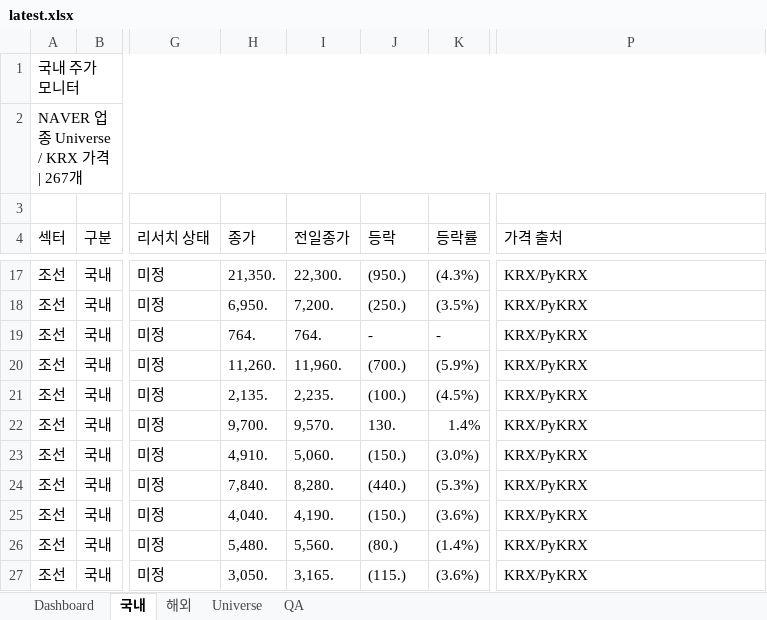
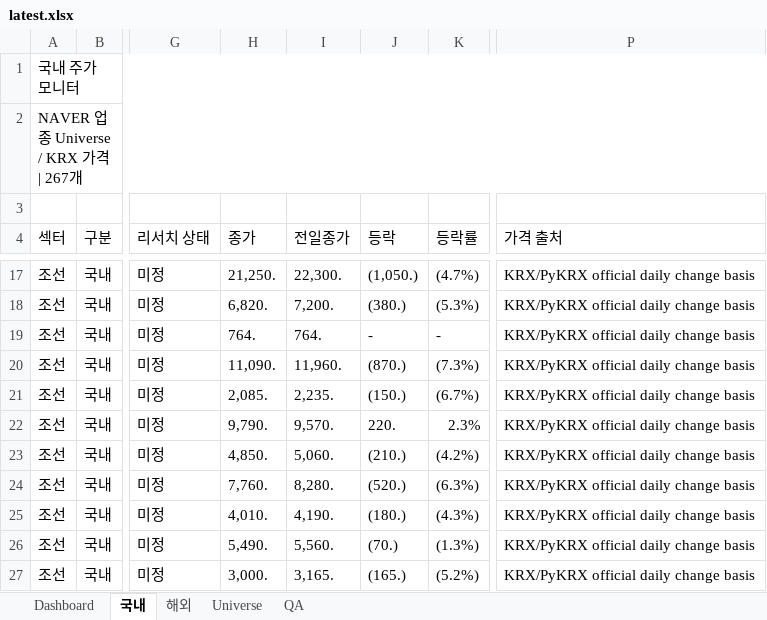
Before and after one commit to lou2sclare-ai/Stock-Price-Update, an Excel workbook: output/latest.xlsx, sheet 국내, drawn as a sheet; only a part is shown, gaps mark what is left out; values as stored, in another font and other column widths than the file's, no cell formats; conditional formats not drawn; the diff covers the shown part only; the diff names each change by its address in the sheet, - before the commit and + after, or states it on an @@ line.

```diff
--- a/output/latest.xlsx (sheet 국내)
+++ b/output/latest.xlsx (sheet 국내)
-H17 (종가): 21,350.
+H17 (종가): 21,250.
-J17 (등락): (950.)
+J17 (등락): (1,050.)
-K17 (등락률): (4.3%)
+K17 (등락률): (4.7%)
-P17:P27 (가격 출처): KRX/PyKRX
+P17:P27 (가격 출처): KRX/PyKRX official daily change basis
-H18 (종가): 6,950.
+H18 (종가): 6,820.
-J18 (등락): (250.)
+J18 (등락): (380.)
-K18 (등락률): (3.5%)
+K18 (등락률): (5.3%)
-H20 (종가): 11,260.
+H20 (종가): 11,090.
-J20 (등락): (700.)
+J20 (등락): (870.)
-K20 (등락률): (5.9%)
+K20 (등락률): (7.3%)
-H21 (종가): 2,135.
+H21 (종가): 2,085.
-J21 (등락): (100.)
+J21 (등락): (150.)
-K21 (등락률): (4.5%)
+K21 (등락률): (6.7%)
-H22 (종가): 9,700.
+H22 (종가): 9,790.
-J22 (등락): 130.
+J22 (등락): 220.
-K22 (등락률): 1.4%
+K22 (등락률): 2.3%
-H23 (종가): 4,910.
+H23 (종가): 4,850.
-J23 (등락): (150.)
+J23 (등락): (210.)
-K23 (등락률): (3.0%)
+K23 (등락률): (4.2%)
-H24 (종가): 7,840.
+H24 (종가): 7,760.
-J24 (등락): (440.)
+J24 (등락): (520.)
-K24 (등락률): (5.3%)
+K24 (등락률): (6.3%)
-H25 (종가): 4,040.
+H25 (종가): 4,010.
-J25 (등락): (150.)
+J25 (등락): (180.)
-K25 (등락률): (3.6%)
+K25 (등락률): (4.3%)
-H26 (종가): 5,480.
+H26 (종가): 5,490.
-J26 (등락): (80.)
+J26 (등락): (70.)
-K26 (등락률): (1.4%)
+K26 (등락률): (1.3%)
-H27 (종가): 3,050.
+H27 (종가): 3,000.
-J27 (등락): (115.)
+J27 (등락): (165.)
-K27 (등락률): (3.6%)
+K27 (등락률): (5.2%)
```
Also changed, not shown: 952 edited cells elsewhere in this sheet, sheet Dashboard, sheet 해외, sheet QA, cell formats, 2 other files.
